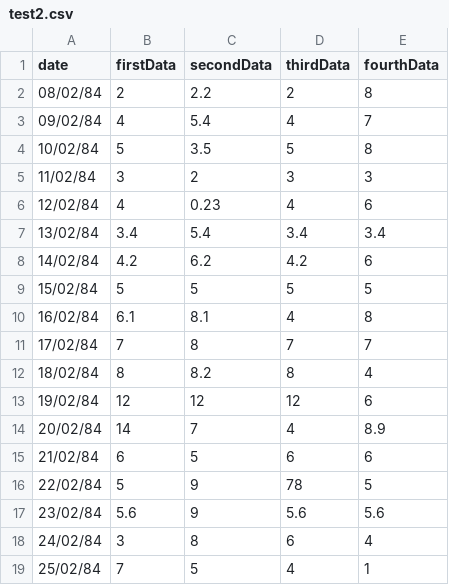
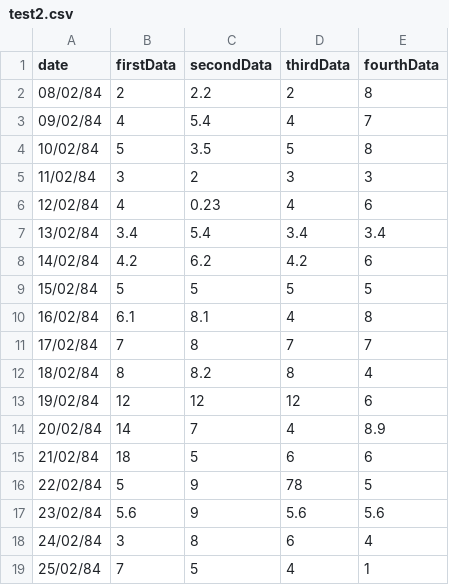
Before and after one commit to dmcginley/project2-chart-my-data, a CSV file: assets/csv/test2.csv, drawn as a sheet.

```diff
--- a/assets/csv/test2.csv
+++ b/assets/csv/test2.csv
@@ -14,3 +14,3 @@ date,firstData,secondData,thirdData,fourthData
 20/02/84,14,7,4,8.9
-21/02/84,6,5,6,6
+21/02/84,18,5,6,6
 22/02/84,5,9,78,5
```
Also changed, not shown: 2 other files.
